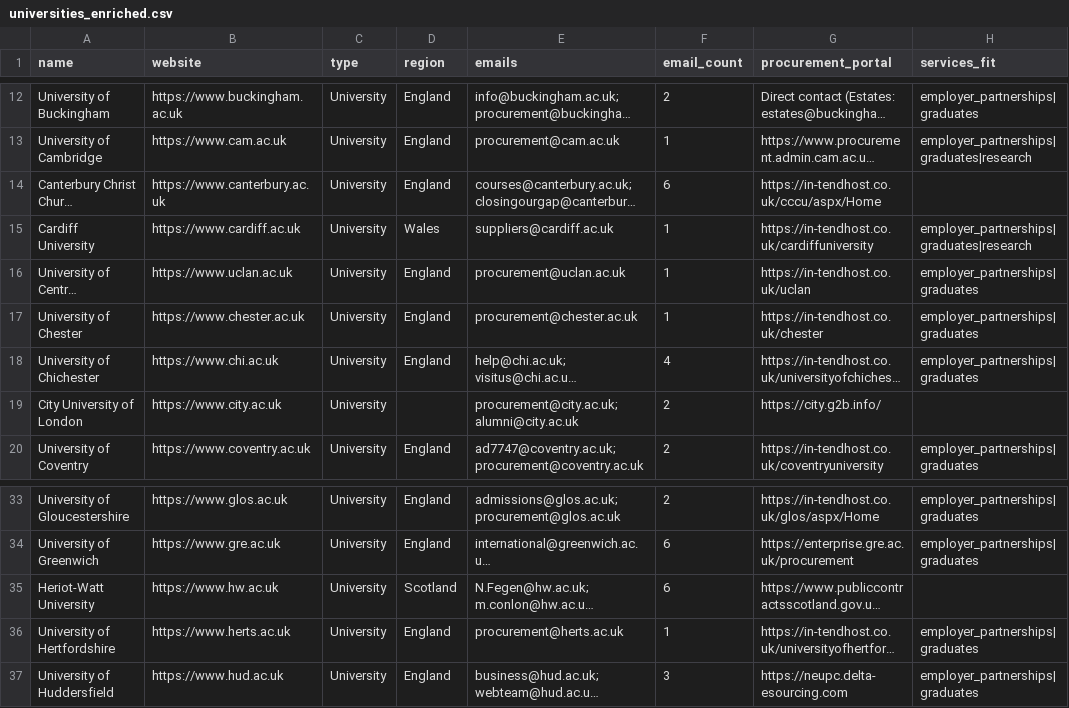
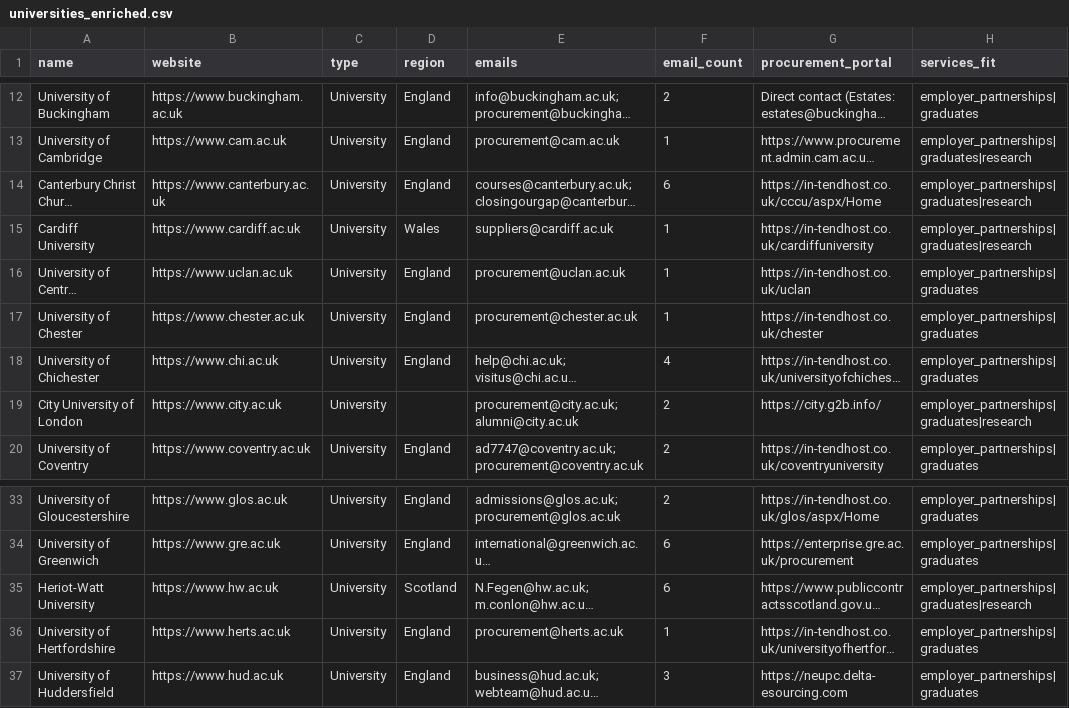
Before and after one commit to simonbullows/kosmos, a CSV file: data/universities_enriched.csv, drawn as a sheet; only a part is shown, gaps mark what is left out; long unchanged cells end in …; the diff names each change by its address in the sheet, - before the commit and + after, or states it on an @@ line.

Commit message:
Universities enrichment: Complete services_fit for all 92 universities
- Added services_fit for Canterbury Christ Church University
- Added services_fit for City University of London
- Added services_fit for Heriot-Watt University
- Fixed Windows line endings

 92 universities nowAll have: emails, procurement_portal, services_fit

```diff
--- a/data/universities_enriched.csv
+++ b/data/universities_enriched.csv
-H14 (services_fit): (empty)
+H14 (services_fit): employer_partnerships|graduates|research
-H19 (services_fit): (empty)
+H19 (services_fit): employer_partnerships|graduates|research
-H35 (services_fit): (empty)
+H35 (services_fit): employer_partnerships|graduates|research
```
